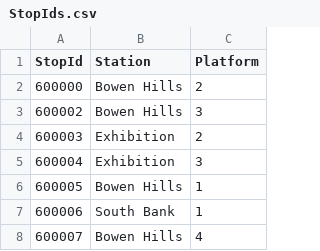
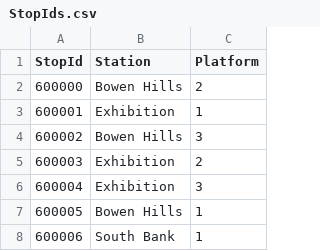
Before and after one commit to jaydenridley4/jaydenridley4.github.io, a CSV file: DepartureBoards/Train/StopIds.csv, drawn as a sheet; only a part is shown; the shorter side is filled out with more unchanged rows; the diff names each change by its address in the sheet, - before the commit and + after, or states it on an @@ line.

Commit message:
ekka p1
ekka p1

```diff
--- a/DepartureBoards/Train/StopIds.csv
+++ b/DepartureBoards/Train/StopIds.csv
+row 3: 600001 | Exhibition | 1
```
